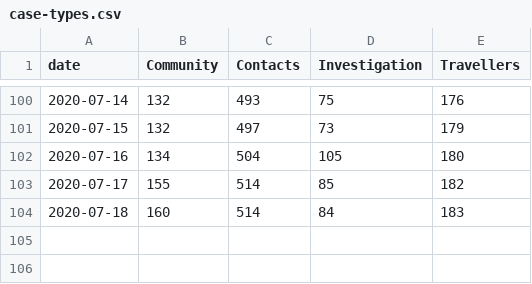
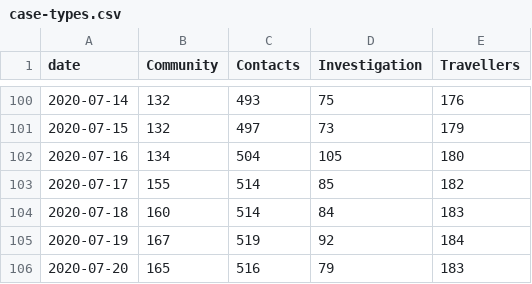
Before and after one commit to andrewjdyck/covid19-sask, a CSV file: data/case-types.csv, drawn as a sheet; only a part is shown, gaps mark what is left out; the diff names each change by its address in the sheet, - before the commit and + after, or states it on an @@ line.

Commit message:
update for july 19 and 20

```diff
--- a/data/case-types.csv
+++ b/data/case-types.csv
+row 105: 2020-07-19 | 167 | 519 | 92 | 184
+row 106: 2020-07-20 | 165 | 516 | 79 | 183
```
